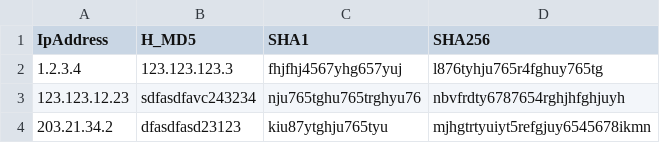
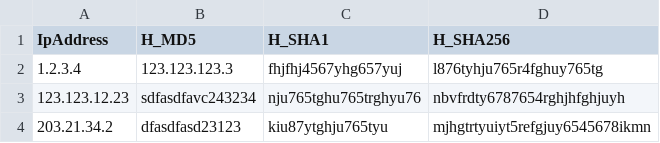
Before and after one commit to rakeshr2k/iocdirectory, a CSV file: Ioc_List.csv, drawn as a sheet.

Commit message:
Update Ioc_List.csv

```diff
--- a/Ioc_List.csv
+++ b/Ioc_List.csv
@@ -1,2 +1,2 @@
-IpAddress,H_MD5,SHA1,SHA256
+IpAddress,H_MD5,H_SHA1,H_SHA256
 1.2.3.4, 123.123.123.3,fhjfhj4567yhg657yuj,l876tyhju765r4fghuy765tg
```
